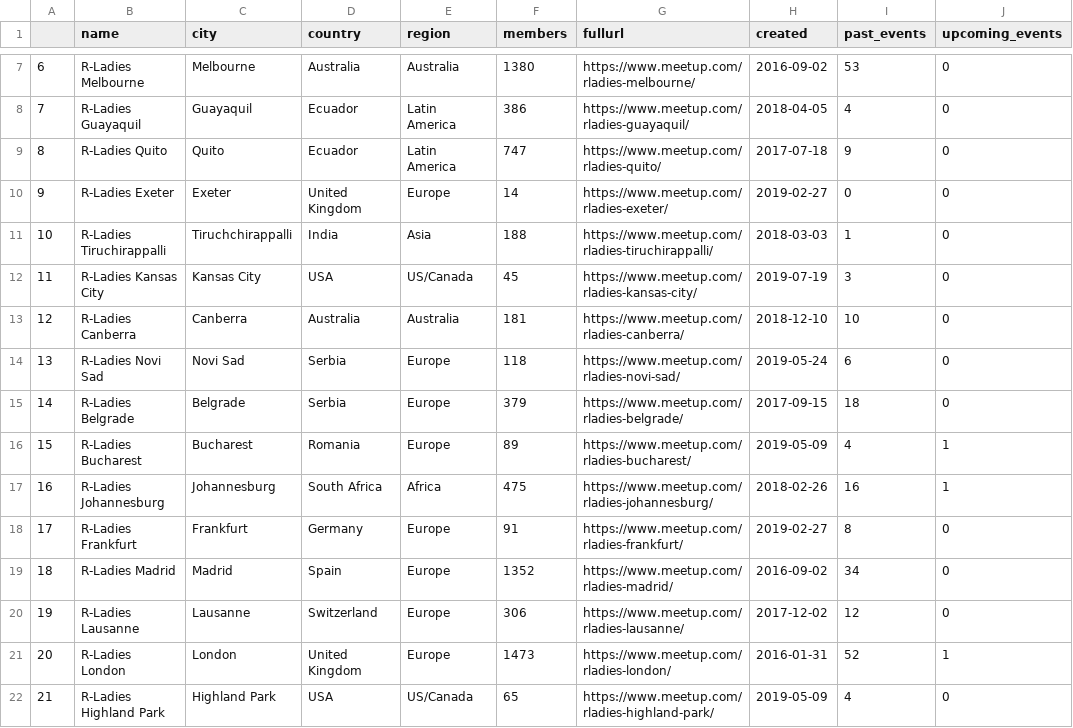
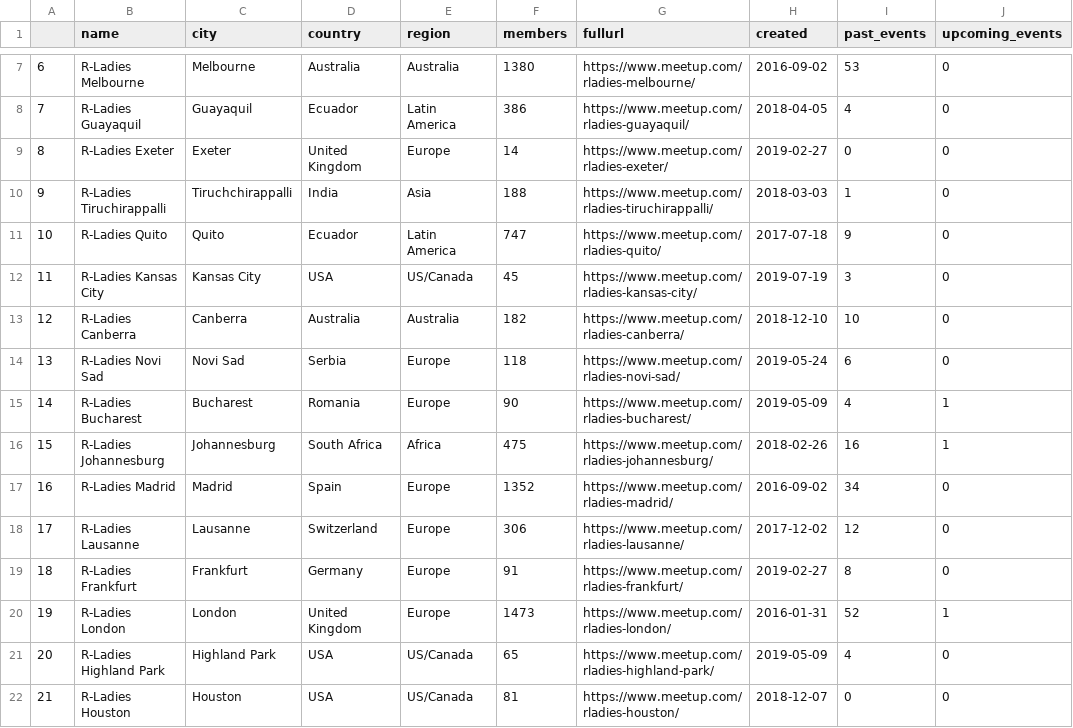
Before and after one commit to benubah/r-community-explorer, a CSV file: docs/data/rladies.csv, drawn as a sheet; only a part is shown, gaps mark what is left out; the shorter side is filled out with more unchanged rows; removed rows and columns are numbered as before the commit, all else as after; the diff covers the shown part only; the diff names each change by its address in the sheet, - before the commit and + after, or states it on an @@ line.

```diff
--- a/docs/data/rladies.csv
+++ b/docs/data/rladies.csv
@@ column A renumbered between rows 9 and 151 @@
@@ row 9 moved to row 11: 10 @@
-F13 (members): 181
+F13 (members): 182
-row 15: 14 | R-Ladies Belgrade | Belgrade | Serbia | Europe | 379 | https://www.meetup.com/rladies-belgrade/ | 2017-09-15 | 18 | 0
-F15 (members): 89
+F15 (members): 90
@@ row 18 moved to row 19: 18 @@
```
Also changed, not shown: 4 added rows, 3 removed rows, 5 moved rows and 33 edited cells elsewhere in this file, docs/data/rladies_hosts.csv, docs/data/rugs.csv, 5 other files.
